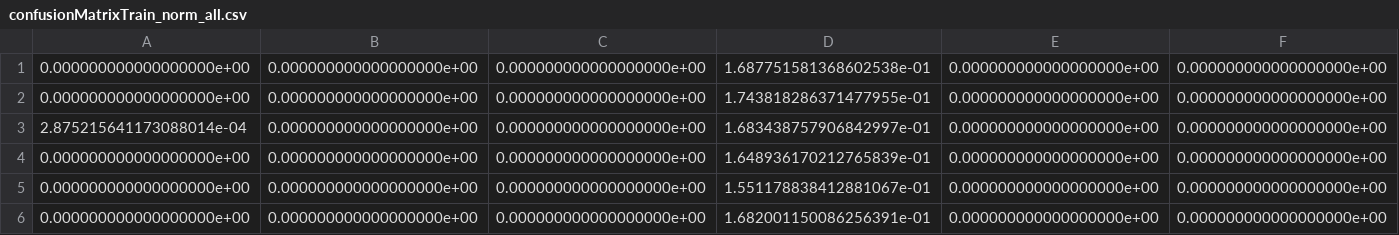
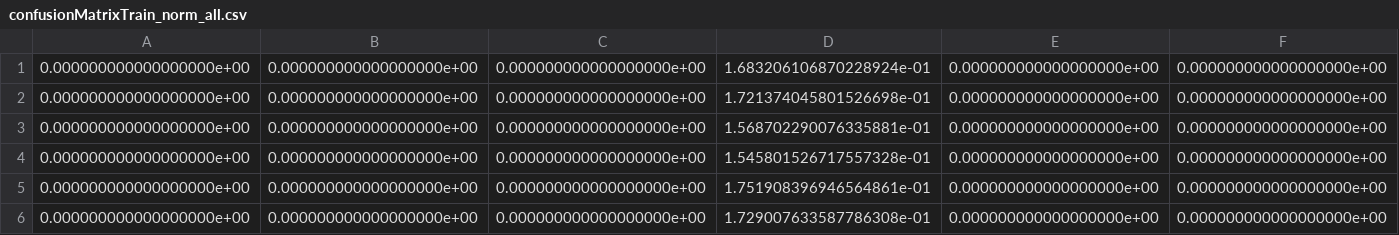
Before and after one commit to leoBravoRain/thesis, a CSV file: work/thesis/experiments/99/seed0/confusionMatrixTrain_norm_all.csv, drawn as a sheet.

```diff
--- a/work/thesis/experiments/99/seed0/confusionMatrixTrain_norm_all.csv
+++ b/work/thesis/experiments/99/seed0/confusionMatrixTrain_norm_all.csv
@@ -1,6 +1,6 @@
-0.000000000000000000e+00,0.000000000000000000e+00,0.000000000000000000e+00,1.687751581368602538e-01,0.000000000000000000e+00,0.000000000000000000e+00
-0.000000000000000000e+00,0.000000000000000000e+00,0.000000000000000000e+00,1.743818286371477955e-01,0.000000000000000000e+00,0.000000000000000000e+00
-2.875215641173088014e-04,0.000000000000000000e+00,0.000000000000000000e+00,1.683438757906842997e-01,0.000000000000000000e+00,0.000000000000000000e+00
-0.000000000000000000e+00,0.000000000000000000e+00,0.000000000000000000e+00,1.648936170212765839e-01,0.000000000000000000e+00,0.000000000000000000e+00
-0.000000000000000000e+00,0.000000000000000000e+00,0.000000000000000000e+00,1.551178838412881067e-01,0.000000000000000000e+00,0.000000000000000000e+00
-0.000000000000000000e+00,0.000000000000000000e+00,0.000000000000000000e+00,1.682001150086256391e-01,0.000000000000000000e+00,0.000000000000000000e+00
+0.000000000000000000e+00,0.000000000000000000e+00,0.000000000000000000e+00,1.683206106870228924e-01,0.000000000000000000e+00,0.000000000000000000e+00
+0.000000000000000000e+00,0.000000000000000000e+00,0.000000000000000000e+00,1.721374045801526698e-01,0.000000000000000000e+00,0.000000000000000000e+00
+0.000000000000000000e+00,0.000000000000000000e+00,0.000000000000000000e+00,1.568702290076335881e-01,0.000000000000000000e+00,0.000000000000000000e+00
+0.000000000000000000e+00,0.000000000000000000e+00,0.000000000000000000e+00,1.545801526717557328e-01,0.000000000000000000e+00,0.000000000000000000e+00
+0.000000000000000000e+00,0.000000000000000000e+00,0.000000000000000000e+00,1.751908396946564861e-01,0.000000000000000000e+00,0.000000000000000000e+00
+0.000000000000000000e+00,0.000000000000000000e+00,0.000000000000000000e+00,1.729007633587786308e-01,0.000000000000000000e+00,0.000000000000000000e+00
```
Also changed, not shown: work/thesis/experiments/99/seed0/confusionMatrixTrain_norm_pred.csv, work/thesis/experiments/99/seed0/confusionMatrixTrain_norm_true.csv, 12 other files.
